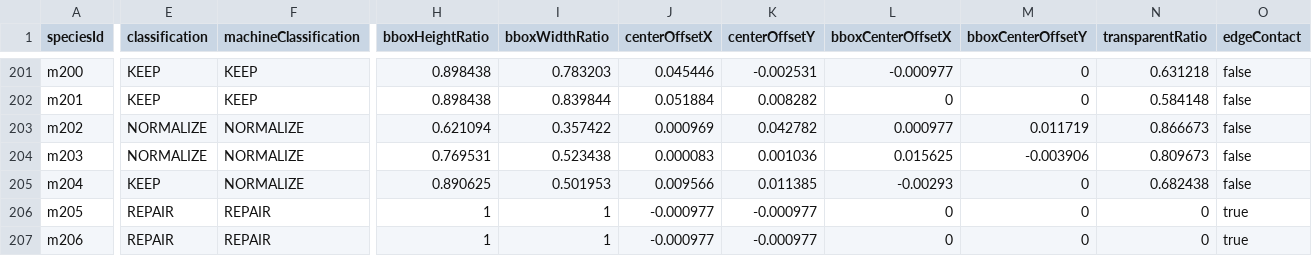
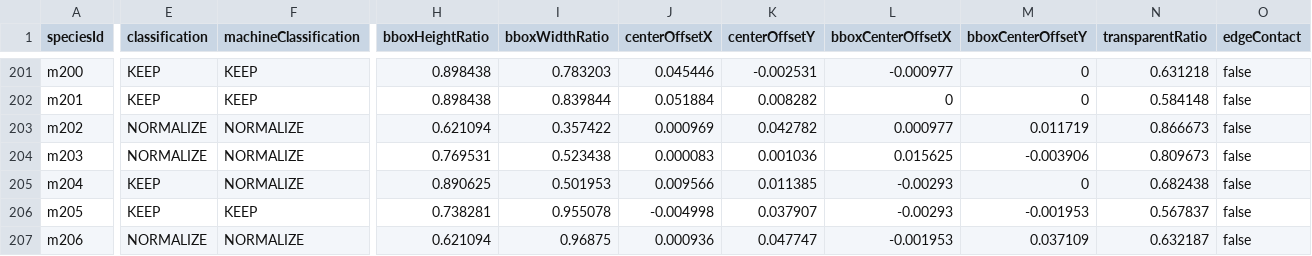
Before and after one commit to syoudai0514/mana-evo, a CSV file: design/rebuild/asset-production/final-visual-audit/classification.csv, drawn as a sheet; only a part is shown, gaps mark what is left out; the diff covers the shown part only; the diff names each change by its address in the sheet, - before the commit and + after, or states it on an @@ line.

```diff
--- a/design/rebuild/asset-production/final-visual-audit/classification.csv
+++ b/design/rebuild/asset-production/final-visual-audit/classification.csv
-E206 (classification): REPAIR
+E206 (classification): KEEP
-F206 (machineClassification): REPAIR
+F206 (machineClassification): KEEP
-H206 (bboxHeightRatio): 1
+H206 (bboxHeightRatio): 0.738281
-I206 (bboxWidthRatio): 1
+I206 (bboxWidthRatio): 0.955078
-J206 (centerOffsetX): -0.000977
+J206 (centerOffsetX): -0.004998
-K206 (centerOffsetY): -0.000977
+K206 (centerOffsetY): 0.037907
-L206 (bboxCenterOffsetX): 0
+L206 (bboxCenterOffsetX): -0.00293
-M206 (bboxCenterOffsetY): 0
+M206 (bboxCenterOffsetY): -0.001953
-N206 (transparentRatio): 0
+N206 (transparentRatio): 0.567837
-O206:O207 (edgeContact): true
+O206:O207 (edgeContact): false
-E207 (classification): REPAIR
+E207 (classification): NORMALIZE
-F207 (machineClassification): REPAIR
+F207 (machineClassification): NORMALIZE
-H207 (bboxHeightRatio): 1
+H207 (bboxHeightRatio): 0.621094
-I207 (bboxWidthRatio): 1
+I207 (bboxWidthRatio): 0.96875
-J207 (centerOffsetX): -0.000977
+J207 (centerOffsetX): 0.000936
-K207 (centerOffsetY): -0.000977
+K207 (centerOffsetY): 0.047747
-L207 (bboxCenterOffsetX): 0
+L207 (bboxCenterOffsetX): -0.001953
-M207 (bboxCenterOffsetY): 0
+M207 (bboxCenterOffsetY): 0.037109
-N207 (transparentRatio): 0
+N207 (transparentRatio): 0.632187
```
Also changed, not shown: 58 edited cells elsewhere in this file, design/rebuild/asset-production/final-visual-audit/family-review.csv, design/rebuild/asset-production/final-visual-audit/metrics.csv, 11 other files.
